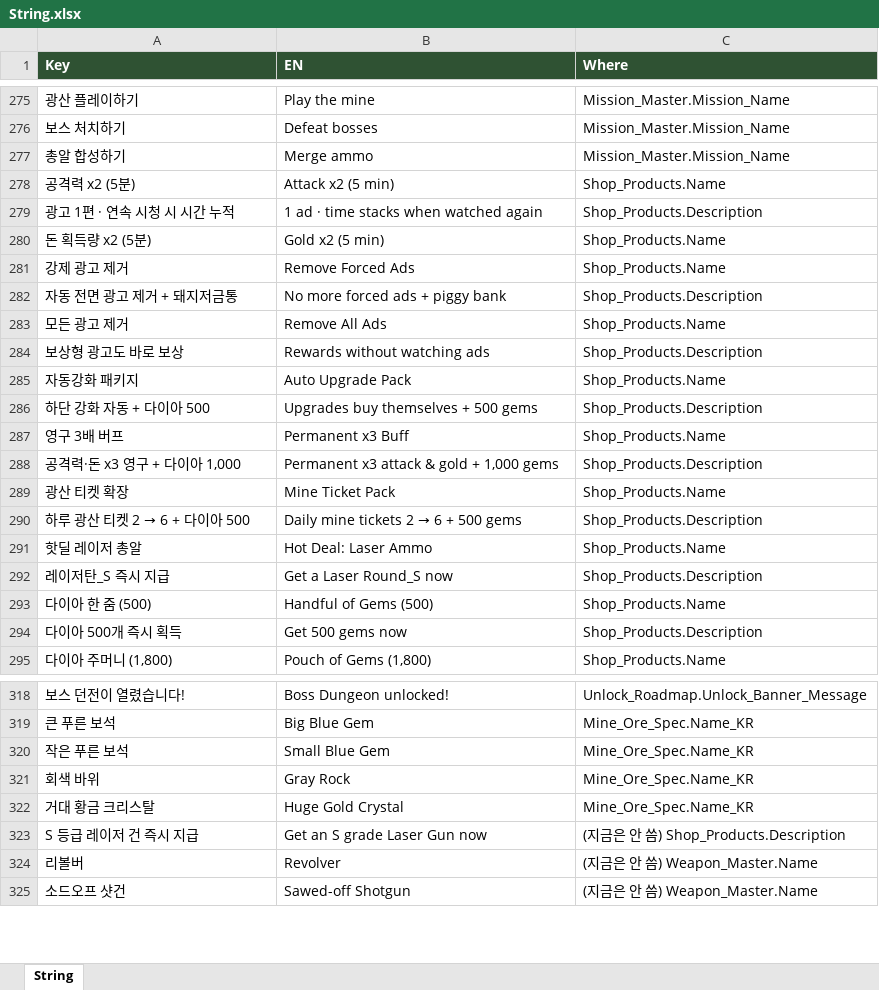
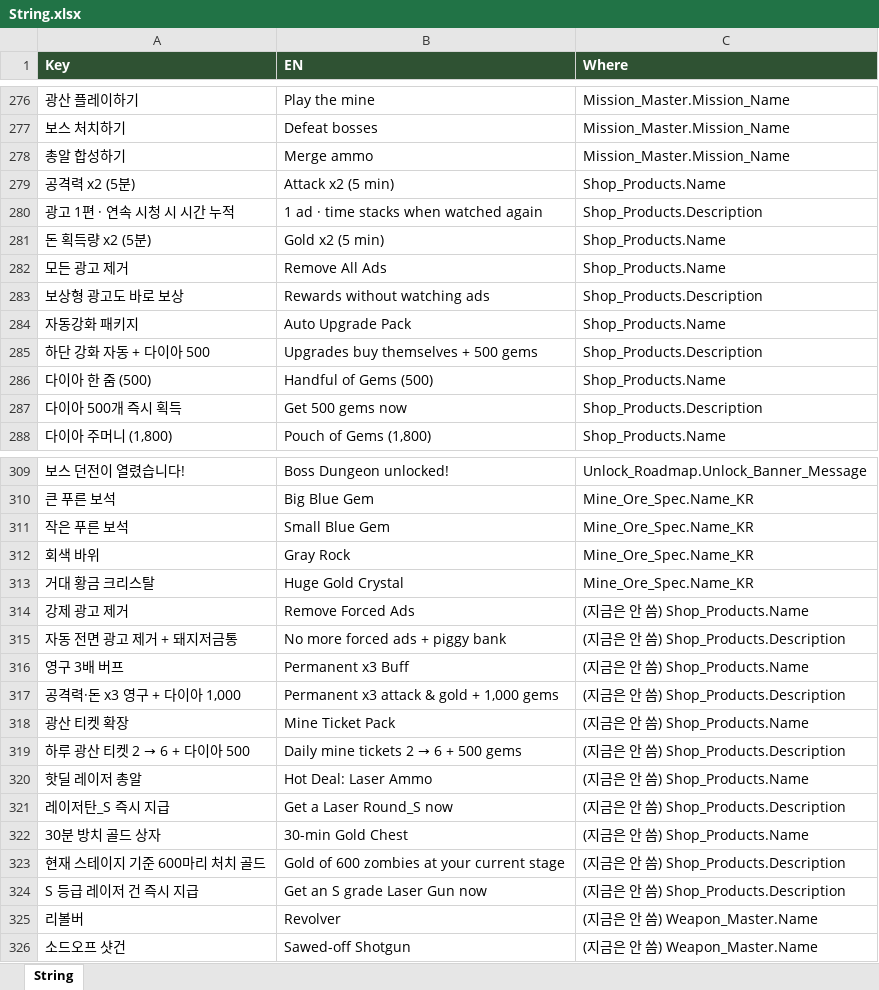
Before and after one commit to JeongJoongHee/KachiGun, an Excel workbook: Kachi_Gun/Table/String.xlsx, sheet String, drawn as a sheet; only a part is shown, gaps mark what is left out; values as stored, in another font and other column widths than the file's, no borders; removed rows and columns are numbered as before the commit, all else as after; the diff covers the shown part only; the diff names each change by its address in the sheet, - before the commit and + after, or states it on an @@ line.

```diff
--- a/Kachi_Gun/Table/String.xlsx (sheet String)
+++ b/Kachi_Gun/Table/String.xlsx (sheet String)
-row 281: 강제 광고 제거 | Remove Forced Ads | Shop_Products.Name
-row 282: 자동 전면 광고 제거 + 돼지저금통 | No more forced ads + piggy bank | Shop_Products.Description
-row 287: 영구 3배 버프 | Permanent x3 Buff | Shop_Products.Name
-row 288: 공격력·돈 x3 영구 + 다이아 1,000 | Permanent x3 attack & gold + 1,000 gems | Shop_Products.Description
-row 289: 광산 티켓 확장 | Mine Ticket Pack | Shop_Products.Name
-row 290: 하루 광산 티켓 2 → 6 + 다이아 500 | Daily mine tickets 2 → 6 + 500 gems | Shop_Products.Description
-row 291: 핫딜 레이저 총알 | Hot Deal: Laser Ammo | Shop_Products.Name
-row 292: 레이저탄_S 즉시 지급 | Get a Laser Round_S now | Shop_Products.Description
+row 314: 강제 광고 제거 | Remove Forced Ads | (지금은 안 씀) Shop_Products.Name
+row 315: 자동 전면 광고 제거 + 돼지저금통 | No more forced ads + piggy bank | (지금은 안 씀) Shop_Products.Description
+row 316: 영구 3배 버프 | Permanent x3 Buff | (지금은 안 씀) Shop_Products.Name
+row 317: 공격력·돈 x3 영구 + 다이아 1,000 | Permanent x3 attack & gold + 1,000 gems | (지금은 안 씀) Shop_Products.Description
+row 318: 광산 티켓 확장 | Mine Ticket Pack | (지금은 안 씀) Shop_Products.Name
+row 319: 하루 광산 티켓 2 → 6 + 다이아 500 | Daily mine tickets 2 → 6 + 500 gems | (지금은 안 씀) Shop_Products.Description
+row 320: 핫딜 레이저 총알 | Hot Deal: Laser Ammo | (지금은 안 씀) Shop_Products.Name
+row 321: 레이저탄_S 즉시 지급 | Get a Laser Round_S now | (지금은 안 씀) Shop_Products.Description
+row 322: 30분 방치 골드 상자 | 30-min Gold Chest | (지금은 안 씀) Shop_Products.Name
+row 323: 현재 스테이지 기준 600마리 처치 골드 | Gold of 600 zombies at your current stage | (지금은 안 씀) Shop_Products.Description
```
Also changed, not shown: 1 added row and 2 removed rows elsewhere in this sheet, Kachi_Gun/Table/Shop.xlsx, 7 other files.
